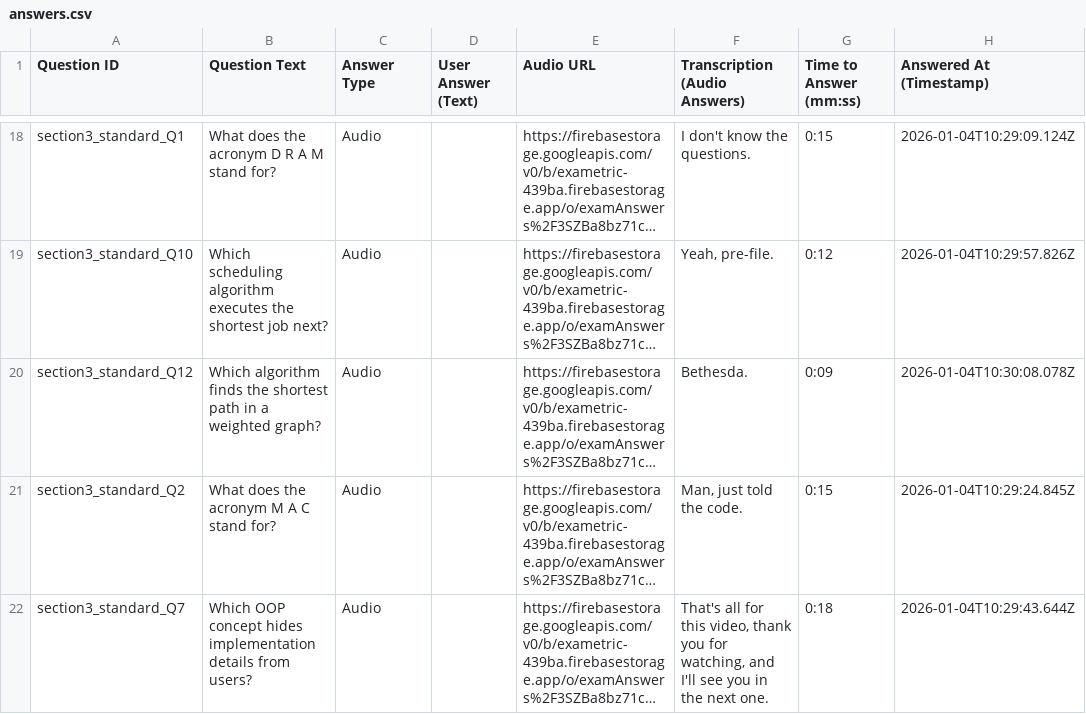
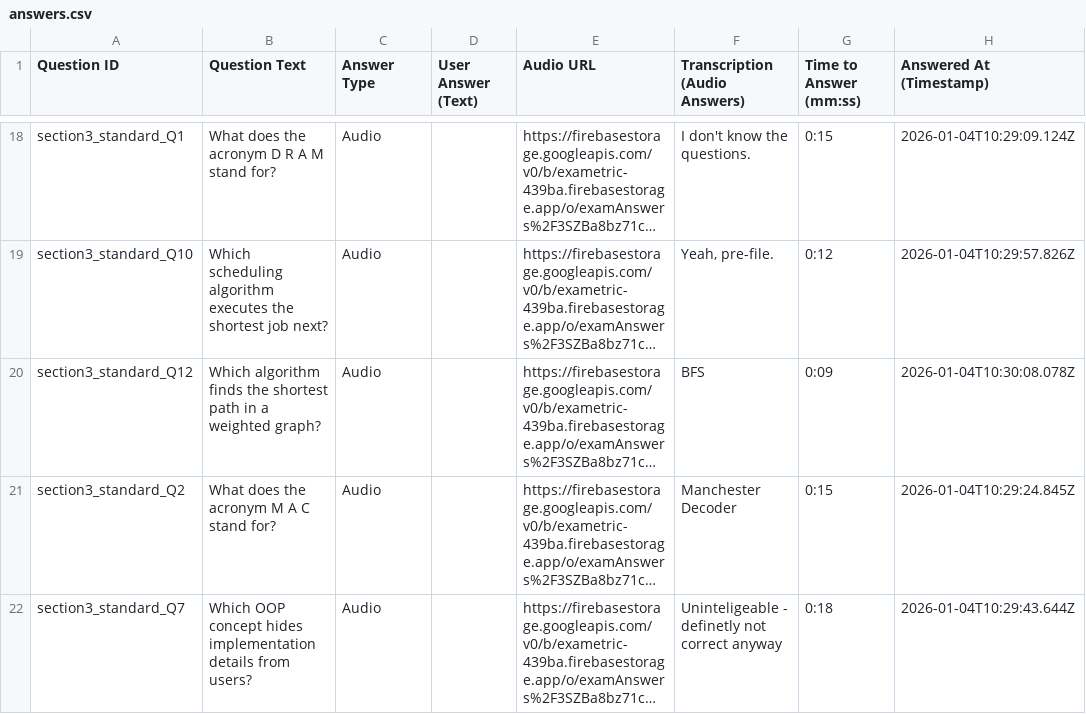
Before and after one commit to Adrian256256/answers-analysis-script, a CSV file: manual_corrected_csvs/user_csvs/3SZBa8bz71cc3n0GqPIe0Cp5EC13/answers.csv, drawn as a sheet; only a part is shown, gaps mark what is left out; long unchanged cells end in …; the diff names each change by its address in the sheet, - before the commit and + after, or states it on an @@ line.

```diff
--- a/manual_corrected_csvs/user_csvs/3SZBa8bz71cc3n0GqPIe0Cp5EC13/answers.csv
+++ b/manual_corrected_csvs/user_csvs/3SZBa8bz71cc3n0GqPIe0Cp5EC13/answers.csv
-F20 (Transcription (Audio Answers)): Bethesda.
+F20 (Transcription (Audio Answers)): BFS
-F21 (Transcription (Audio Answers)): Man, just told the code.
+F21 (Transcription (Audio Answers)): Manchester Decoder
-F22 (Transcription (Audio Answers)): That's all for this video, thank you for watching, and I'll see you in the next one.
+F22 (Transcription (Audio Answers)): Uninteligeable - definetly not correct anyway
```
Also changed, not shown: manual_corrected_csvs/user_csvs/1KznrIROVcQisRpGQw0kRF79lEW2/answers.csv, manual_corrected_csvs/user_csvs/40MiKvCaZTeYzMFw2W7zAAPoK013/answers.csv, 8 other files.
